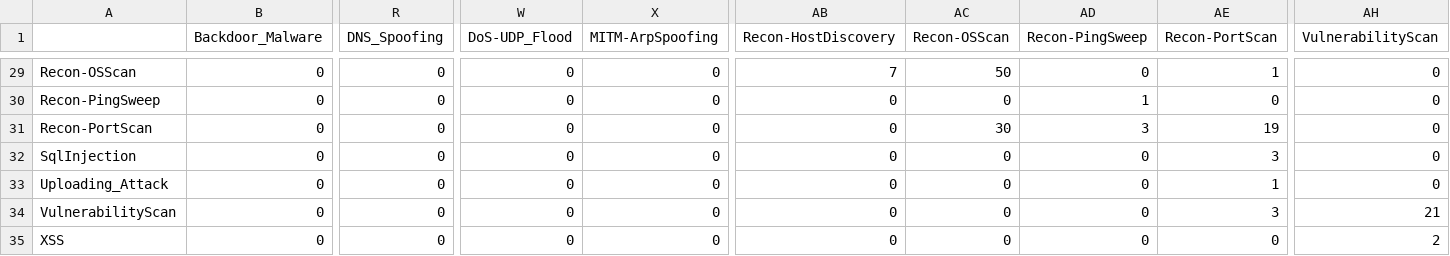
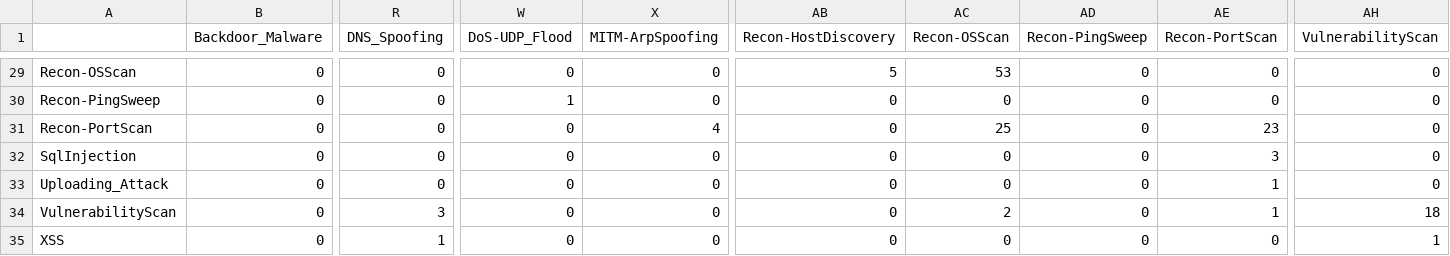
Before and after one commit to kirtika789/CLG, a CSV file: IDS_CICIoT2023/output/confusion_matrices/lstm_confusion_matrix.csv, drawn as a sheet; only a part is shown, gaps mark what is left out; the diff covers the shown part only; the diff names each change by its address in the sheet, - before the commit and + after, or states it on an @@ line.

```diff
--- a/IDS_CICIoT2023/output/confusion_matrices/lstm_confusion_matrix.csv
+++ b/IDS_CICIoT2023/output/confusion_matrices/lstm_confusion_matrix.csv
-AB29 (Recon-HostDiscovery): 7
+AB29 (Recon-HostDiscovery): 5
-AC29 (Recon-OSScan): 50
+AC29 (Recon-OSScan): 53
-AE29 (Recon-PortScan): 1
+AE29 (Recon-PortScan): 0
-W30 (DoS-UDP_Flood): 0
+W30 (DoS-UDP_Flood): 1
-AD30 (Recon-PingSweep): 1
+AD30 (Recon-PingSweep): 0
-X31 (MITM-ArpSpoofing): 0
+X31 (MITM-ArpSpoofing): 4
-AC31 (Recon-OSScan): 30
+AC31 (Recon-OSScan): 25
-AD31 (Recon-PingSweep): 3
+AD31 (Recon-PingSweep): 0
-AE31 (Recon-PortScan): 19
+AE31 (Recon-PortScan): 23
-R34 (DNS_Spoofing): 0
+R34 (DNS_Spoofing): 3
-AC34 (Recon-OSScan): 0
+AC34 (Recon-OSScan): 2
-AE34 (Recon-PortScan): 3
+AE34 (Recon-PortScan): 1
-AH34 (VulnerabilityScan): 21
+AH34 (VulnerabilityScan): 18
-R35 (DNS_Spoofing): 0
+R35 (DNS_Spoofing): 1
-AH35 (VulnerabilityScan): 2
+AH35 (VulnerabilityScan): 1
```
Also changed, not shown: 63 edited cells elsewhere in this file, IDS_CICIoT2023/output/confusion_matrices/random_forest_confusion_matrix.csv, IDS_CICIoT2023/output/feature_analysis/random_forest_feature_importance.csv, 51 other files.
